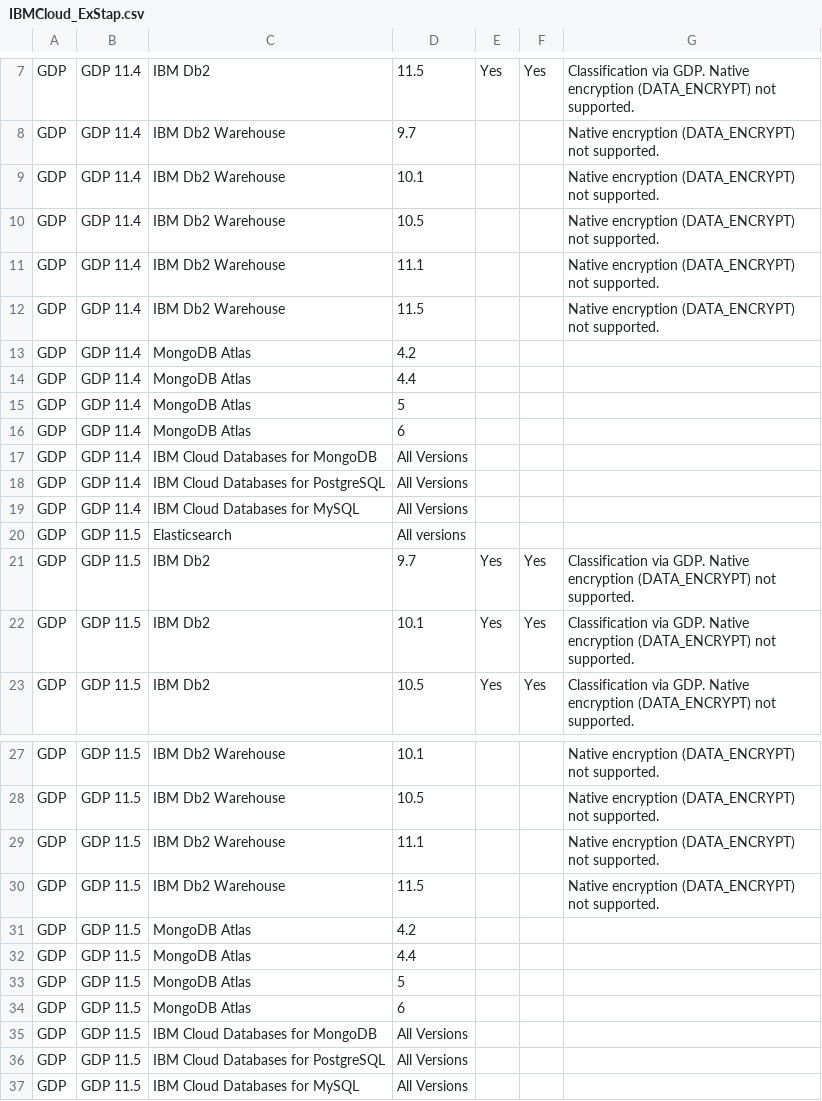
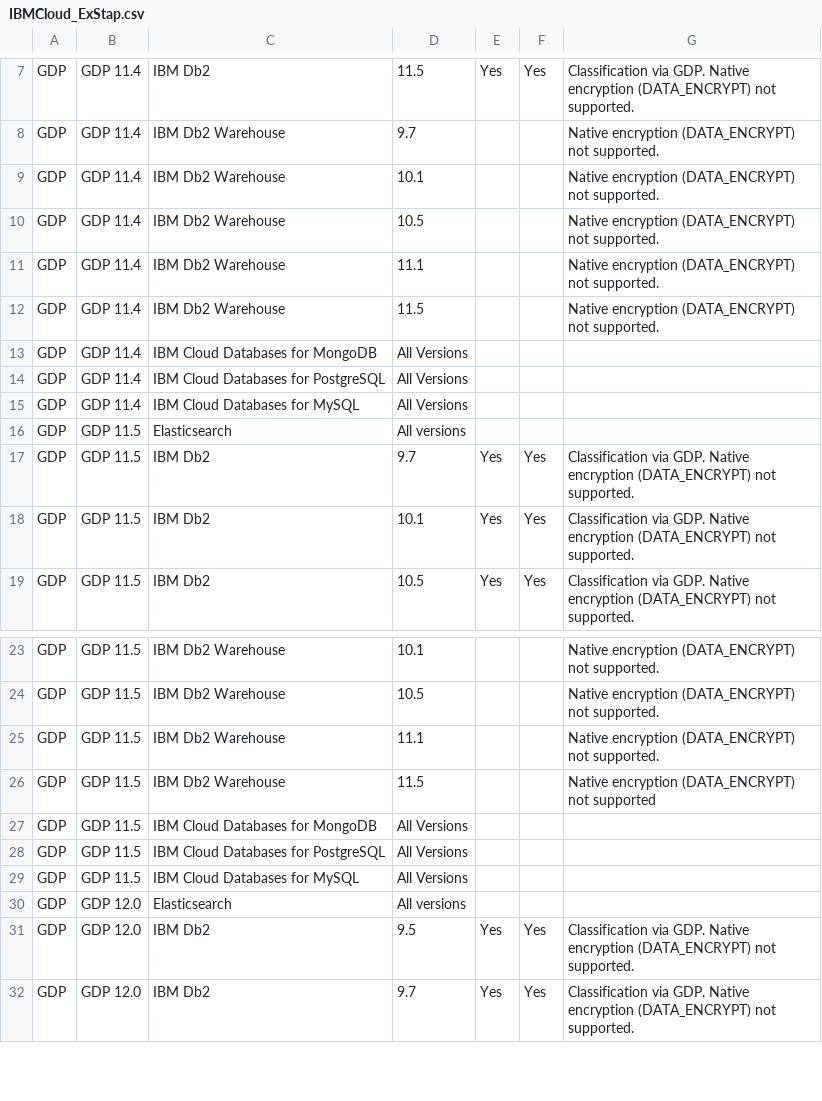
Before and after one commit to IBM/guardium-supported-datasources, a CSV file: consolidation-script2/data/input/IBMCloud_ExStap.csv, drawn as a sheet; only a part is shown, gaps mark what is left out; the shorter side is filled out with more unchanged rows.

Commit message:
Update for GRD-108668 Need to remove IBM cloud from mongo atlas for estap
Update for GRD-108668 Need to remove IBM cloud from mongo atlas for estap

```diff
--- a/consolidation-script2/data/input/IBMCloud_ExStap.csv
+++ b/consolidation-script2/data/input/IBMCloud_ExStap.csv
@@ -12,6 +12,2 @@ GDP,GDP 11.4,IBM Db2 Warehouse,11.1,,,Native encryption (DATA_ENCRYPT) not suppo
 GDP,GDP 11.4,IBM Db2 Warehouse,11.5,,,Native encryption (DATA_ENCRYPT) not supported.
-GDP,GDP 11.4,MongoDB Atlas,4.2,,,
-GDP,GDP 11.4,MongoDB Atlas,4.4,,,
-GDP,GDP 11.4,MongoDB Atlas,5,,,
-GDP,GDP 11.4,MongoDB Atlas,6,,,
 GDP,GDP 11.4,IBM Cloud Databases for MongoDB,All Versions,,,
@@ -29,7 +25,3 @@ GDP,GDP 11.5,IBM Db2 Warehouse,10.5,,,Native encryption (DATA_ENCRYPT) not suppo
 GDP,GDP 11.5,IBM Db2 Warehouse,11.1,,,Native encryption (DATA_ENCRYPT) not supported.
-GDP,GDP 11.5,IBM Db2 Warehouse,11.5,,,Native encryption (DATA_ENCRYPT) not supported.
-GDP,GDP 11.5,MongoDB Atlas,4.2,,,
-GDP,GDP 11.5,MongoDB Atlas,4.4,,,
-GDP,GDP 11.5,MongoDB Atlas,5,,,
-GDP,GDP 11.5,MongoDB Atlas,6,,,
+GDP,GDP 11.5,IBM Db2 Warehouse,11.5,,,Native encryption (DATA_ENCRYPT) not supported
 GDP,GDP 11.5,IBM Cloud Databases for MongoDB,All Versions,,,
```
